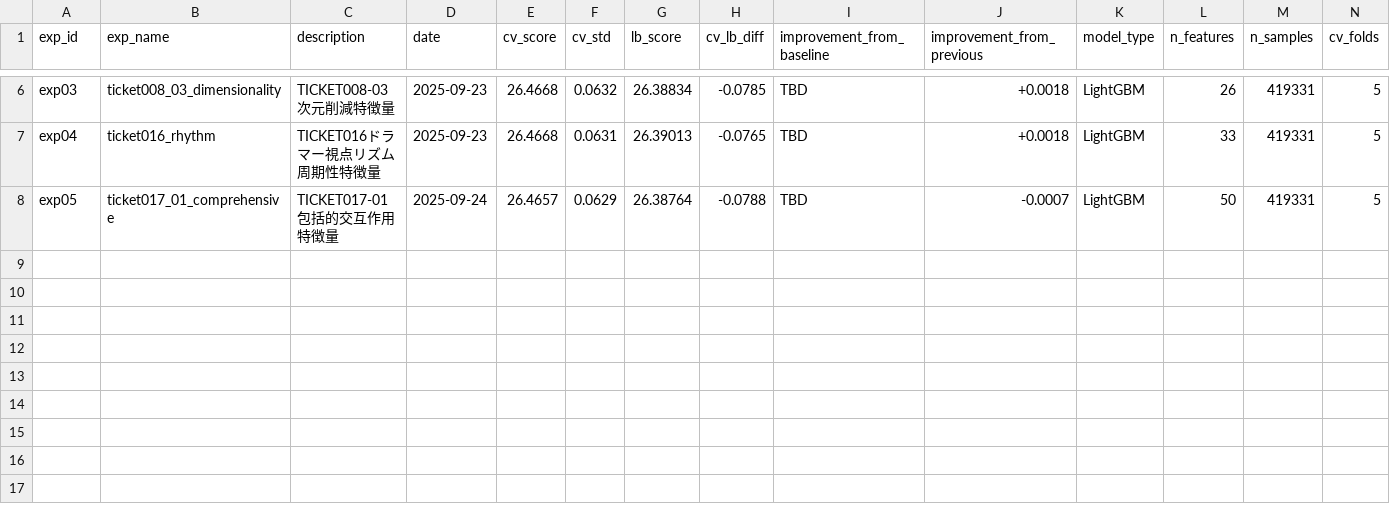
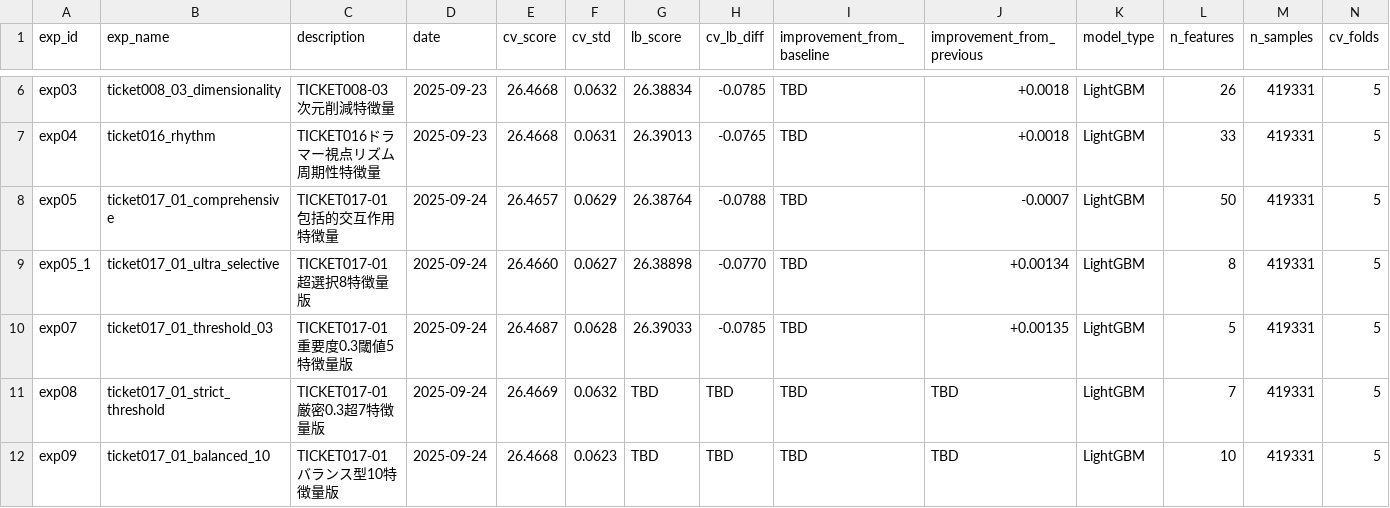
Before and after one commit to thunderblog/Predicting_the_Beats-per-Minute_of_Songs, a CSV file: experiments/experiment_results.csv, drawn as a sheet; only a part is shown, gaps mark what is left out; rows hold the shown columns only; the diff names each change by its address in the sheet, - before the commit and + after, or states it on an @@ line.

```diff
--- a/experiments/experiment_results.csv
+++ b/experiments/experiment_results.csv
+row 9: exp05_1 | ticket017_01_ultra_selective | TICKET017-01超選択8特徴量版 | 2025-09-24 | 26.4660 | 0.0627 | 26.38898 | -0.0770 | TBD | +0.00134 | LightGBM | 8 | 419331 | 5
+row 10: exp07 | ticket017_01_threshold_03 | TICKET017-01重要度0.3閾値5特徴量版 | 2025-09-24 | 26.4687 | 0.0628 | 26.39033 | -0.0785 | TBD | +0.00135 | LightGBM | 5 | 419331 | 5
+row 11: exp08 | ticket017_01_strict_threshold | TICKET017-01厳密0.3超7特徴量版 | 2025-09-24 | 26.4669 | 0.0632 | TBD | TBD | TBD | TBD | LightGBM | 7 | 419331 | 5
+row 12: exp09 | ticket017_01_balanced_10 | TICKET017-01バランス型10特徴量版 | 2025-09-24 | 26.4668 | 0.0623 | TBD | TBD | TBD | TBD | LightGBM | 10 | 419331 | 5
```
Also changed, not shown: 10 other files.
